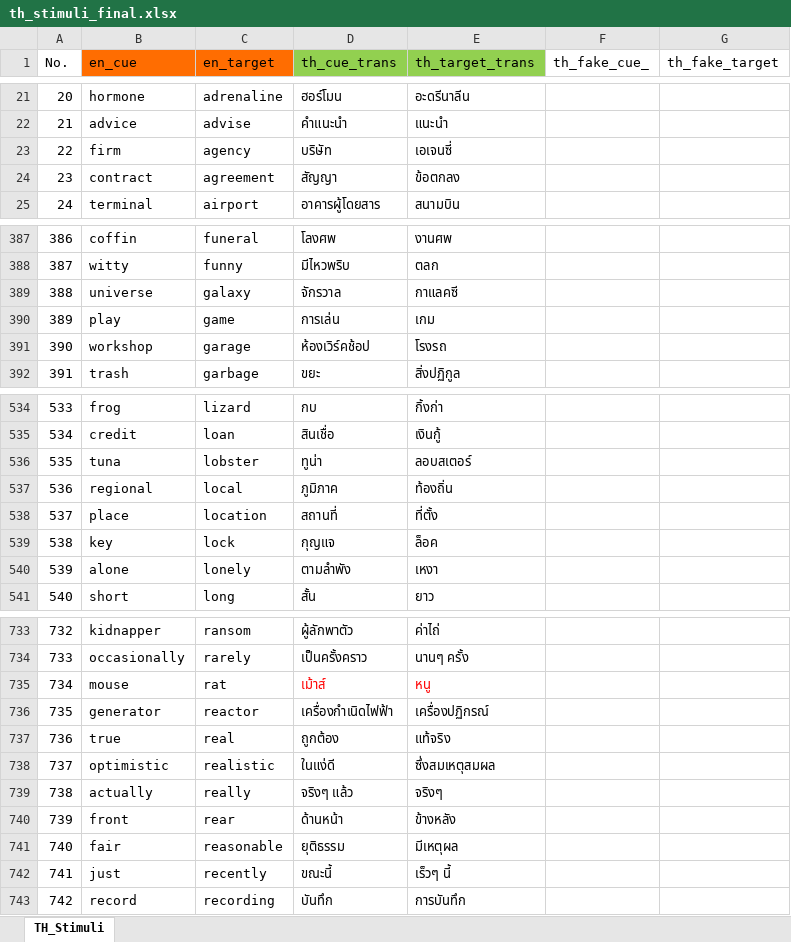
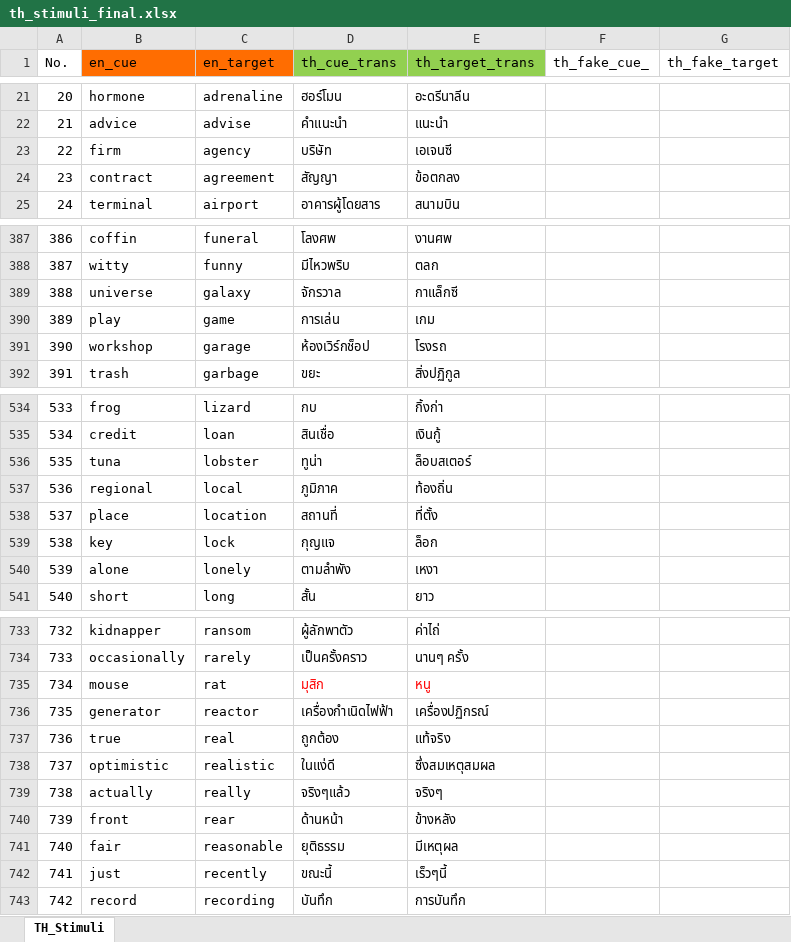
Before and after one commit to SemanticPriming/SPAML, an Excel workbook: 03_Materials/finalize_stimuli/th/th_stimuli_final.xlsx, sheet TH_Stimuli, drawn as a sheet; only a part is shown, gaps mark what is left out; values as stored, in another font and other column widths than the file's, no borders; the diff covers the shown part only; the diff names each change by its address in the sheet, - before the commit and + after, or states it on an @@ line.

```diff
--- a/03_Materials/finalize_stimuli/th/th_stimuli_final.xlsx (sheet TH_Stimuli)
+++ b/03_Materials/finalize_stimuli/th/th_stimuli_final.xlsx (sheet TH_Stimuli)
-E23 (th_target_trans): เอเจนซี่
+E23 (th_target_trans): เอเจนซี
-E389 (th_target_trans): กาแลคซี
+E389 (th_target_trans): กาแล็กซี
-D391 (th_cue_trans): ห้องเวิร์คช้อป
+D391 (th_cue_trans): ห้องเวิร์กช็อป
-E536 (th_target_trans): ลอบสเตอร์
+E536 (th_target_trans): ล็อบสเตอร์
-E539 (th_target_trans): ล็อค
+E539 (th_target_trans): ล็อก
-D735 (th_cue_trans): เม้าส์
+D735 (th_cue_trans): มุสิก
-D739 (th_cue_trans): จริงๆ แล้ว
+D739 (th_cue_trans): จริงๆแล้ว
-E742 (th_target_trans): เร็วๆ นี้
+E742 (th_target_trans): เร็วๆนี้
```
Also changed, not shown: 6 edited cells and cell formats elsewhere in this sheet, 6 other files.
